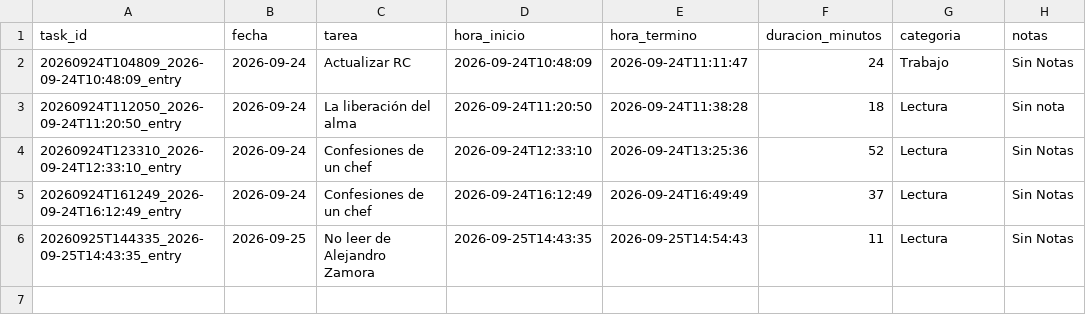
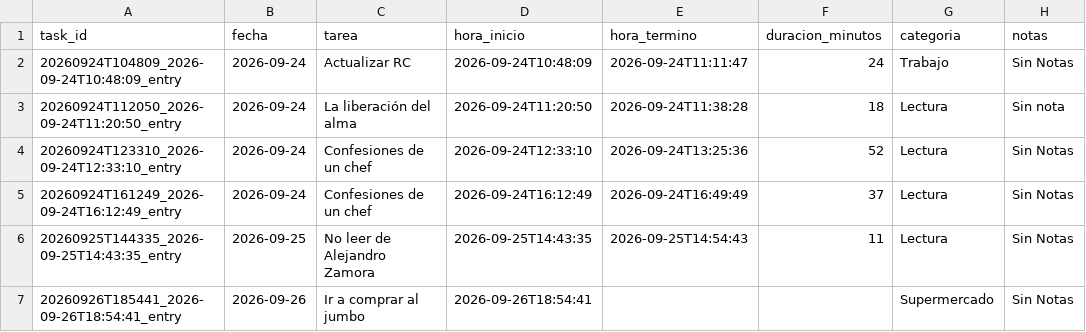
Before and after one commit to franciscolodi/task, a CSV file: data/tasks.csv, drawn as a sheet.

```diff
--- a/data/tasks.csv
+++ b/data/tasks.csv
@@ -6 +6,2 @@ task_id,fecha,tarea,hora_inicio,hora_termino,duracion_minutos,categoria,notas
 20260925T144335_2026-09-25T14:43:35_entry,2026-09-25,No leer de Alejandro Zamora,2026-09-25T14:43:35,2026-09-25T14:54:43,11,Lectura,Sin Notas
+20260926T185441_2026-09-26T18:54:41_entry,2026-09-26,Ir a comprar al jumbo,2026-09-26T18:54:41,,,Supermercado,Sin Notas
```
